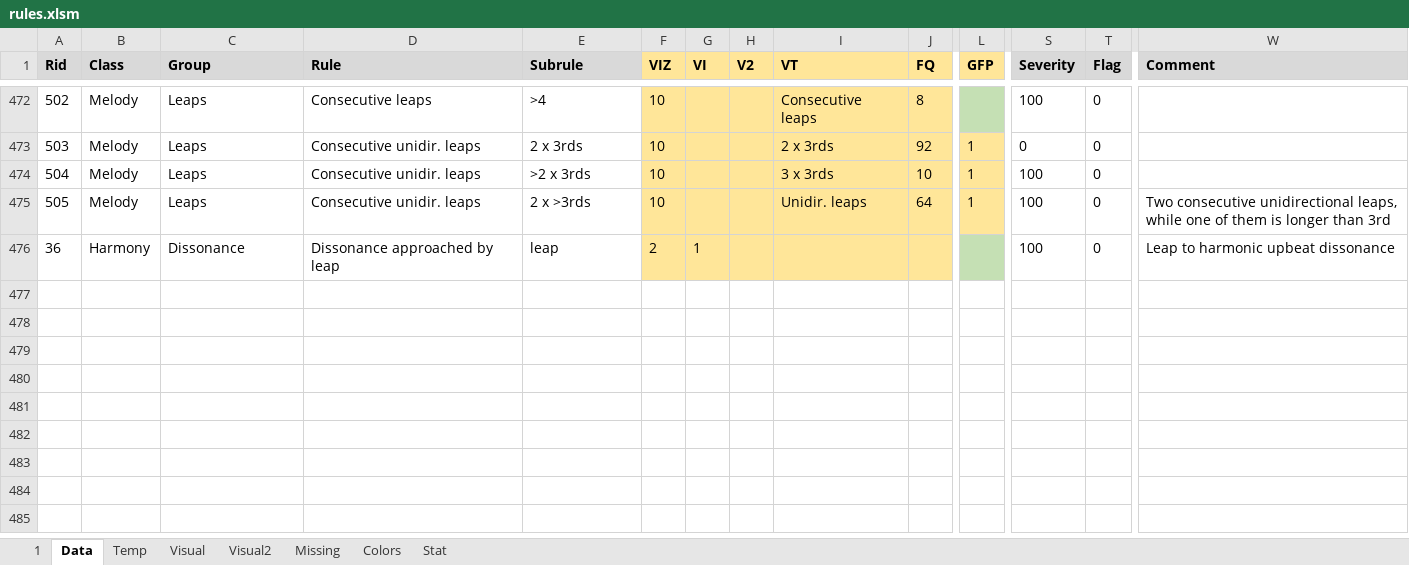
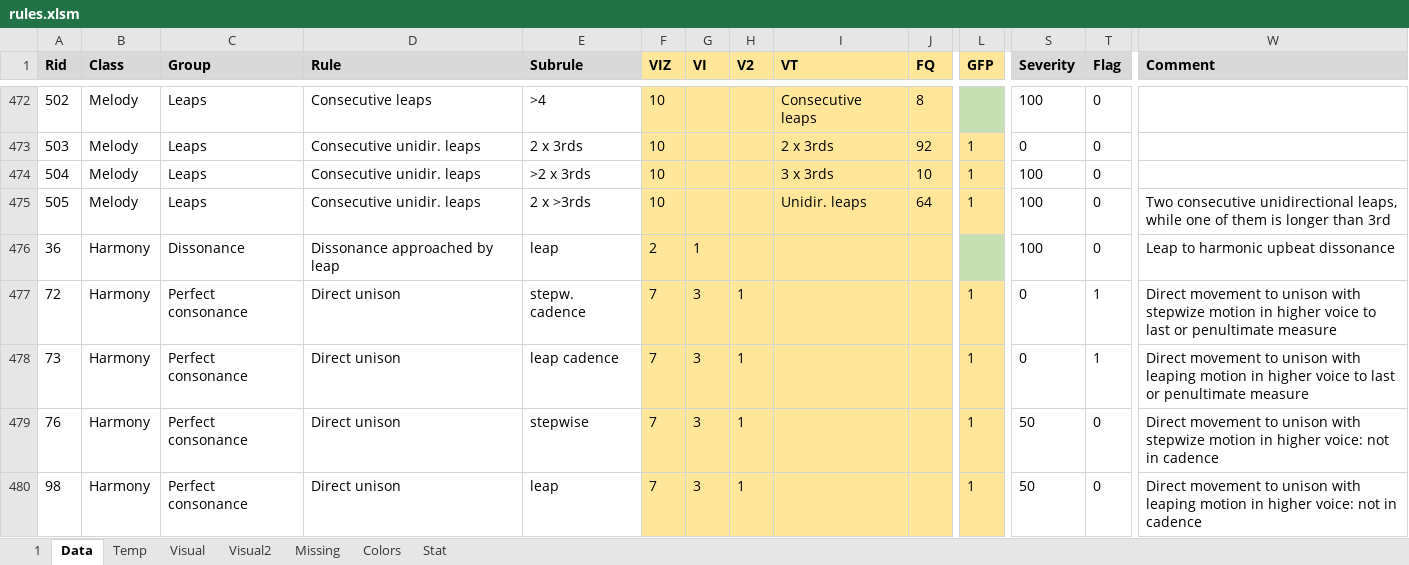
Before and after one commit to Dpst94/MGen, an Excel workbook: MGen/configs/rules/rules.xlsm, sheet Data, drawn as a sheet; only a part is shown, gaps mark what is left out; values as stored, in another font and other column widths than the file's, no borders; charts and pictures not drawn; rows hold the shown columns only; the diff names each change by its address in the sheet, - before the commit and + after, or states it on an @@ line.

Commit message:
CA2: Extract direct unison rule from direct 8ve #2246

```diff
--- a/MGen/configs/rules/rules.xlsm (sheet Data)
+++ b/MGen/configs/rules/rules.xlsm (sheet Data)
+row 477: 72 | Harmony | Perfect consonance | Direct unison | stepw. cadence | 7 | 3 | 1 |  |  | 1 | 0 | 1 | Direct movement to unison with stepwize motion in higher voice to last or penultimate measure
+row 478: 73 | Harmony | Perfect consonance | Direct unison | leap cadence | 7 | 3 | 1 |  |  | 1 | 0 | 1 | Direct movement to unison with leaping motion in higher voice to last or penultimate measure
+row 479: 76 | Harmony | Perfect consonance | Direct unison | stepwise | 7 | 3 | 1 |  |  | 1 | 50 | 0 | Direct movement to unison with stepwize motion in higher voice: not in cadence
+row 480: 98 | Harmony | Perfect consonance | Direct unison | leap | 7 | 3 | 1 |  |  | 1 | 50 | 0 | Direct movement to unison with leaping motion in higher voice: not in cadence
```
Also changed, not shown: sheet 1, sheet Missing, charts or pictures, 5 other files.
